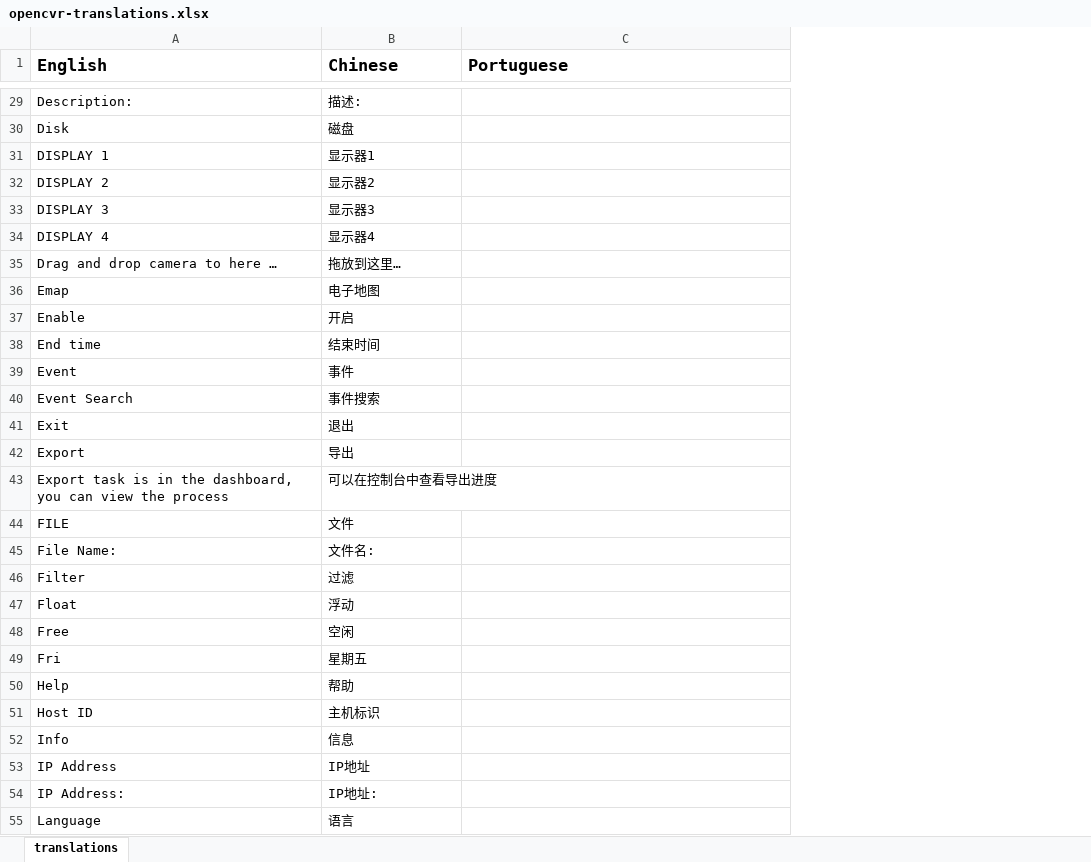
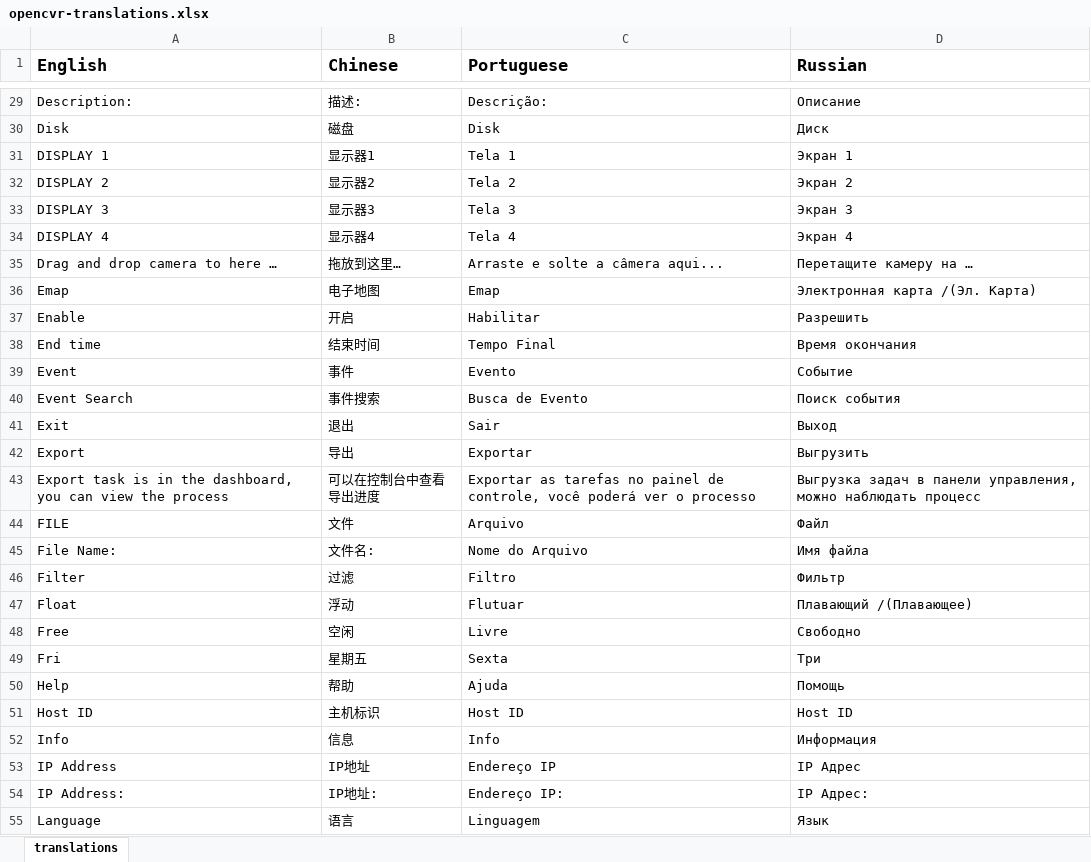
Before and after one commit to linkingvision/rapidvms, an Excel workbook: doc/translations/opencvr-translations.xlsx, sheet translations, drawn as a sheet; only a part is shown, gaps mark what is left out; values as stored, in another font and other column widths than the file's, no borders; the diff covers the shown part only; the diff names each change by its address in the sheet, - before the commit and + after, or states it on an @@ line.

```diff
--- a/doc/translations/opencvr-translations.xlsx (sheet translations)
+++ b/doc/translations/opencvr-translations.xlsx (sheet translations)
+column D (Russian), rows 29-55: Описание | Диск | Экран 1 | Экран 2 | Экран 3 | Экран 4 | Перетащите камеру на … | Электронная карта /(Эл. Карта) | Разрешить | Время окончания | Событие | Поиск события | Выход | Выгрузить | Выгрузка задач в панели управления, можно наблюдать процесс | Файл | Имя файла | Фильтр | Плавающий /(Плавающее) | Свободно | Три | Помощь | Host ID | Информация | IP Адрес | IP Адрес: | Язык
-C29 (Portuguese): (empty)
+C29 (Portuguese): Descrição:
-C30 (Portuguese): (empty)
+C30 (Portuguese): Disk
-C31 (Portuguese): (empty)
+C31 (Portuguese): Tela 1
-C32 (Portuguese): (empty)
+C32 (Portuguese): Tela 2
-C33 (Portuguese): (empty)
+C33 (Portuguese): Tela 3
-C34 (Portuguese): (empty)
+C34 (Portuguese): Tela 4
-C35 (Portuguese): (empty)
+C35 (Portuguese): Arraste e solte a câmera aqui...
-C36 (Portuguese): (empty)
+C36 (Portuguese): Emap
-C37 (Portuguese): (empty)
+C37 (Portuguese): Habilitar
-C38 (Portuguese): (empty)
+C38 (Portuguese): Tempo Final
-C39 (Portuguese): (empty)
+C39 (Portuguese): Evento
-C40 (Portuguese): (empty)
+C40 (Portuguese): Busca de Evento
-C41 (Portuguese): (empty)
+C41 (Portuguese): Sair
-C42 (Portuguese): (empty)
+C42 (Portuguese): Exportar
-C43 (Portuguese): (empty)
+C43 (Portuguese): Exportar as tarefas no painel de controle, você poderá ver o processo
-C44 (Portuguese): (empty)
+C44 (Portuguese): Arquivo
-C45 (Portuguese): (empty)
+C45 (Portuguese): Nome do Arquivo
-C46 (Portuguese): (empty)
+C46 (Portuguese): Filtro
-C47 (Portuguese): (empty)
+C47 (Portuguese): Flutuar
-C48 (Portuguese): (empty)
+C48 (Portuguese): Livre
-C49 (Portuguese): (empty)
+C49 (Portuguese): Sexta
-C50 (Portuguese): (empty)
+C50 (Portuguese): Ajuda
-C51 (Portuguese): (empty)
+C51 (Portuguese): Host ID
-C52 (Portuguese): (empty)
+C52 (Portuguese): Info
-C53 (Portuguese): (empty)
+C53 (Portuguese): Endereço IP
-C54 (Portuguese): (empty)
+C54 (Portuguese): Endereço IP:
-C55 (Portuguese): (empty)
+C55 (Portuguese): Linguagem
```
Also changed, not shown: 91 edited cells elsewhere in this sheet, 4 other files.
